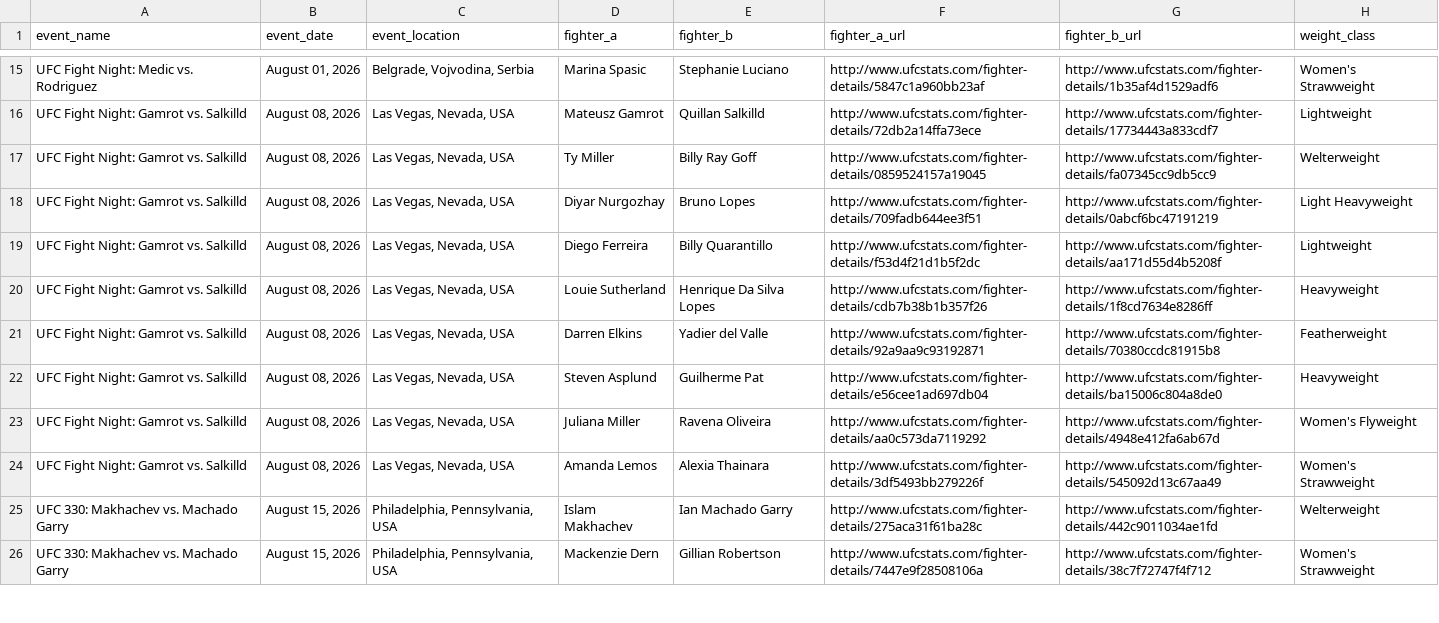
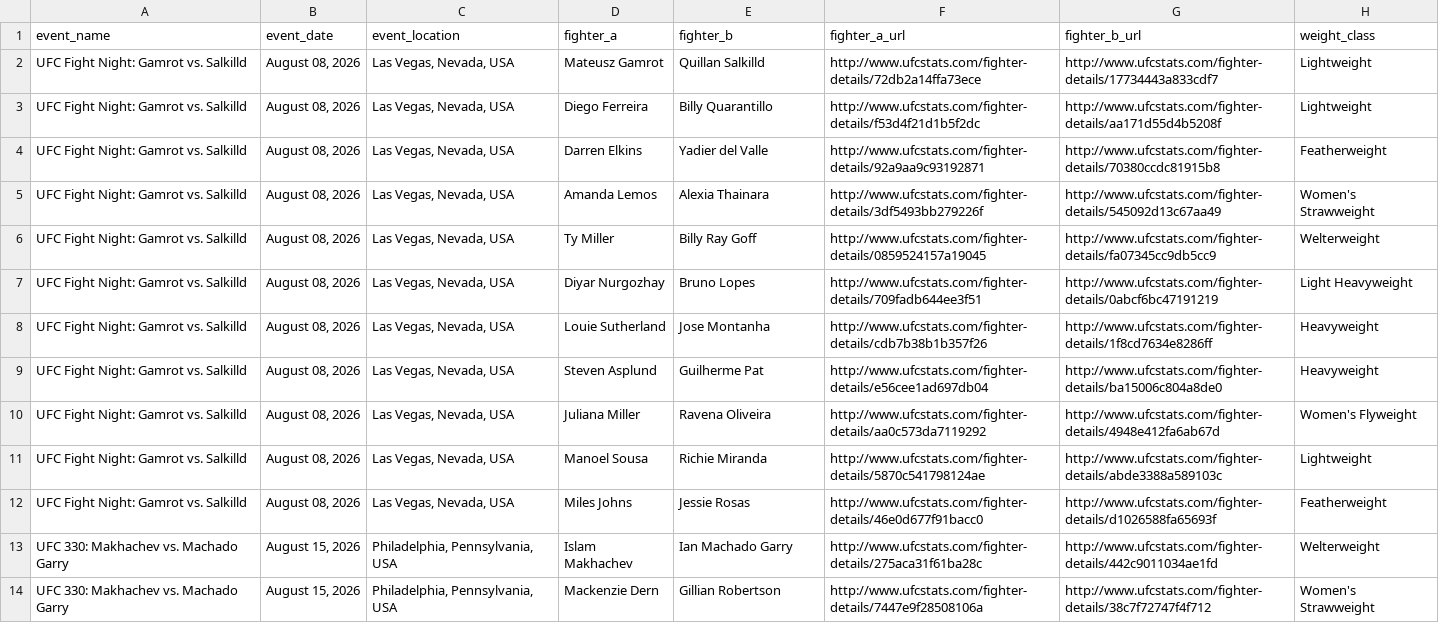
Before and after one commit to sockybobocky/ufc-data, a CSV file: ufc_upcoming_events.csv, drawn as a sheet; only a part is shown, gaps mark what is left out; removed rows and columns are numbered as before the commit, all else as after; the diff covers the shown part only; the diff names each change by its address in the sheet, - before the commit and + after, or states it on an @@ line.

```diff
--- a/ufc_upcoming_events.csv
+++ b/ufc_upcoming_events.csv
-row 15: UFC Fight Night: Medic vs. Rodriguez | August 01, 2026 | Belgrade, Vojvodina, Serbia | Marina Spasic | Stephanie Luciano | http://www.ufcstats.com/fighter-details/5847c1a960bb23af | http://www.ufcstats.com/fighter-details/1b35af4d1529adf6 | Women's Strawweight
@@ row 19 moved to row 3: UFC Fight Night: Gamrot vs. Salkilld @@
@@ row 21 moved to row 4: UFC Fight Night: Gamrot vs. Salkilld @@
+row 5: UFC Fight Night: Gamrot vs. Salkilld | August 08, 2026 | Las Vegas, Nevada, USA | Amanda Lemos | Alexia Thainara | http://www.ufcstats.com/fighter-details/3df5493bb279226f | http://www.ufcstats.com/fighter-details/545092d13c67aa49 | Women's Strawweight
-E8 (fighter_b): Henrique Da Silva Lopes
+E8 (fighter_b): Jose Montanha
-D11 (fighter_a): Amanda Lemos
+D11 (fighter_a): Manoel Sousa
-E11 (fighter_b): Alexia Thainara
+E11 (fighter_b): Richie Miranda
-F11 (fighter_a_url): http://www.ufcstats.com/fighter-details/3df5493bb279226f
+F11 (fighter_a_url): http://www.ufcstats.com/fighter-details/5870c541798124ae
-G11 (fighter_b_url): http://www.ufcstats.com/fighter-details/545092d13c67aa49
+G11 (fighter_b_url): http://www.ufcstats.com/fighter-details/abde3388a589103c
-H11 (weight_class): Women's Strawweight
+H11 (weight_class): Lightweight
+row 12: UFC Fight Night: Gamrot vs. Salkilld | August 08, 2026 | Las Vegas, Nevada, USA | Miles Johns | Jessie Rosas | http://www.ufcstats.com/fighter-details/46e0d677f91bacc0 | http://www.ufcstats.com/fighter-details/d1026588fa65693f | Featherweight
```
Also changed, not shown: 5 added rows and 13 removed rows elsewhere in this file, ufc_betting_odds.csv, ufc_fighter_details.csv, 5 other files.
